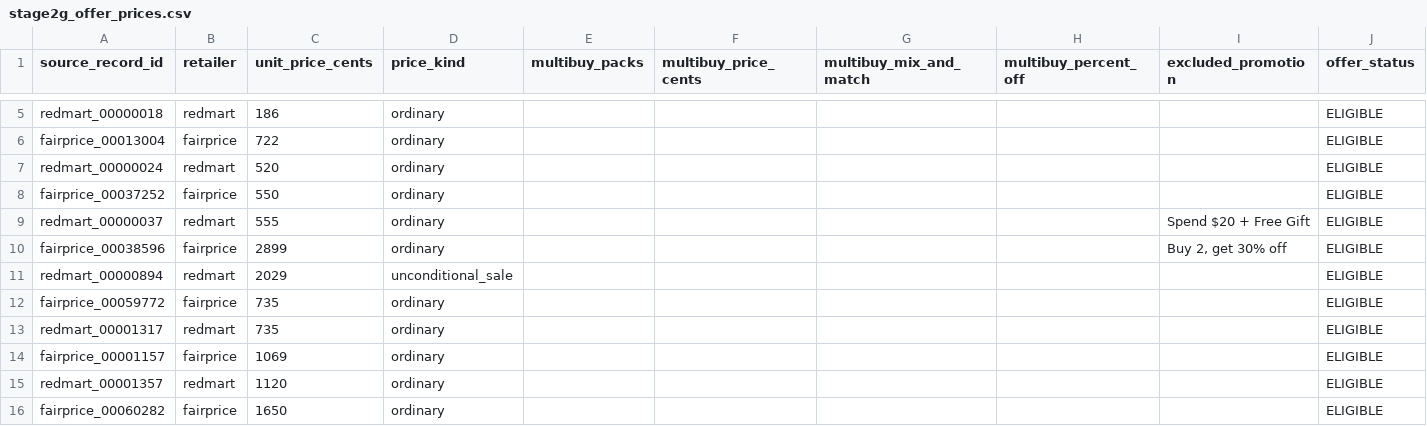
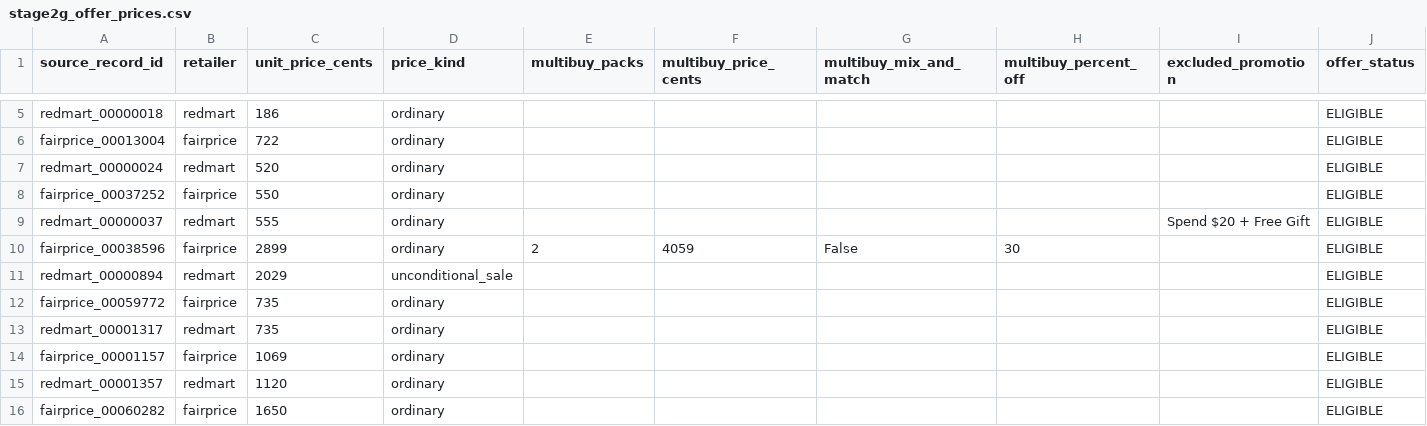
Before and after one commit to CS5224-Group-3/CartOptix, a CSV file: data/curated/stage2g_offer_prices.csv, drawn as a sheet; only a part is shown, gaps mark what is left out; the diff names each change by its address in the sheet, - before the commit and + after, or states it on an @@ line.

Commit message:
fix(pricing): accept a comma after a multibuy's pack count (#72)

```diff
--- a/data/curated/stage2g_offer_prices.csv
+++ b/data/curated/stage2g_offer_prices.csv
-E10 (multibuy_packs): (empty)
+E10 (multibuy_packs): 2
-F10 (multibuy_price_cents): (empty)
+F10 (multibuy_price_cents): 4059
-G10 (multibuy_mix_and_match): (empty)
+G10 (multibuy_mix_and_match): False
-H10 (multibuy_percent_off): (empty)
+H10 (multibuy_percent_off): 30
-I10 (excluded_promotion): Buy 2, get 30% off
+I10 (excluded_promotion): (empty)
```
Also changed, not shown: 2 other files.
